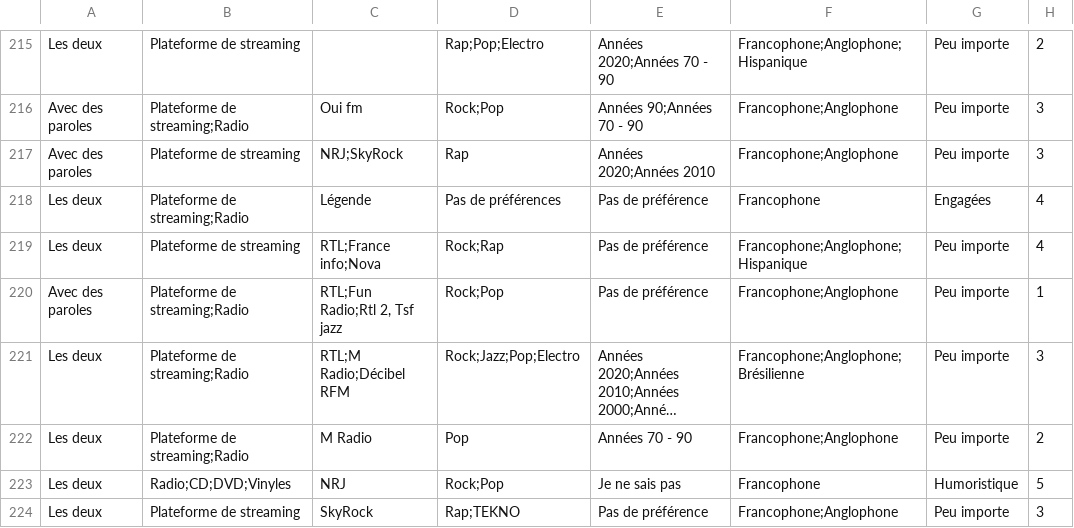
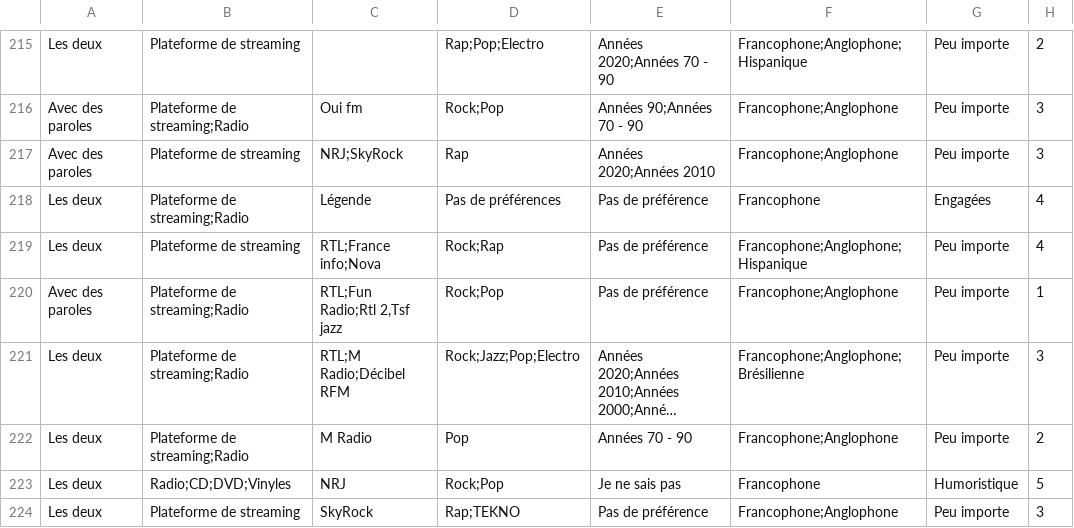
Before and after one commit to MatheoPf/myli, a CSV file: cleaned_data.csv, drawn as a sheet; only a part is shown, gaps mark what is left out; long unchanged cells end in …; the diff covers the shown part only; the diff names each change by its address in the sheet, - before the commit and + after, or states it on an @@ line.

```diff
--- a/cleaned_data.csv
+++ b/cleaned_data.csv
-C220: RTL;Fun Radio;Rtl 2, Tsf jazz
+C220: RTL;Fun Radio;Rtl 2,Tsf jazz
```
Also changed, not shown: 1 added row, 1 removed row and 24 edited cells elsewhere in this file, 1 other file.
